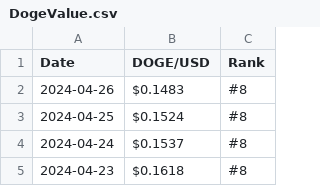
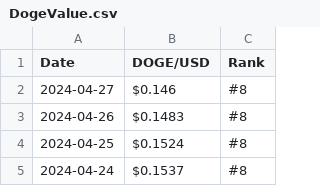
Before and after one commit to RicardoMoraG/Dogecoin-value., a CSV file: DogeValue.csv, drawn as a sheet; only a part is shown; the shorter side is filled out with more unchanged rows; the diff names each change by its address in the sheet, - before the commit and + after, or states it on an @@ line.

```diff
--- a/DogeValue.csv
+++ b/DogeValue.csv
+row 2: 2024-04-27 | $0.146 | #8
```
